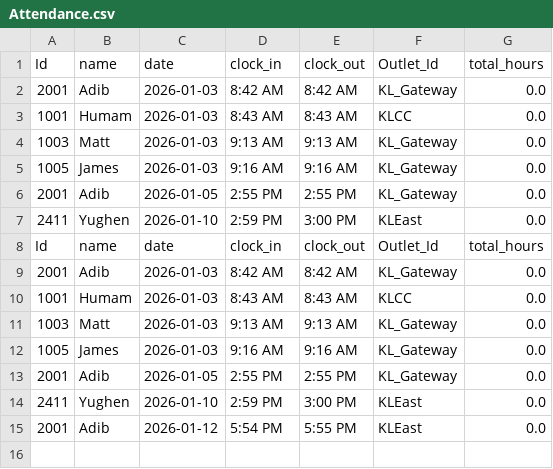
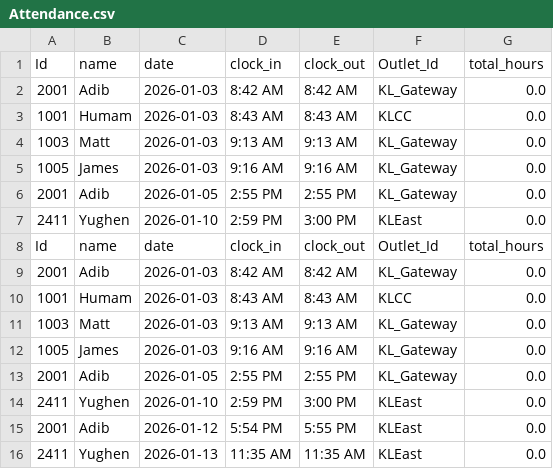
Before and after one commit to 25063087-tech/Store_Management_System, a CSV file: Files/Attendance.csv, drawn as a sheet; the diff names each change by its address in the sheet, - before the commit and + after, or states it on an @@ line.

```diff
--- a/Files/Attendance.csv
+++ b/Files/Attendance.csv
+row 16: 2411 | Yughen | 2026-01-13 | 11:35 AM | 11:35 AM | KLEast | 0.0
```
Also changed, not shown: Files/Employee_List - Sheet1.csv, Files/Model.csv, 1 other file.
